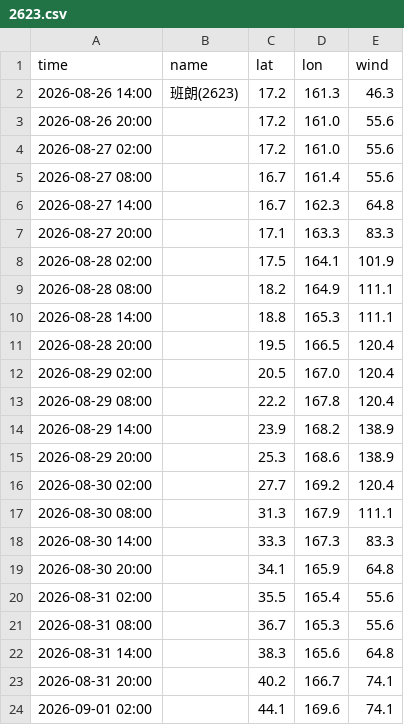
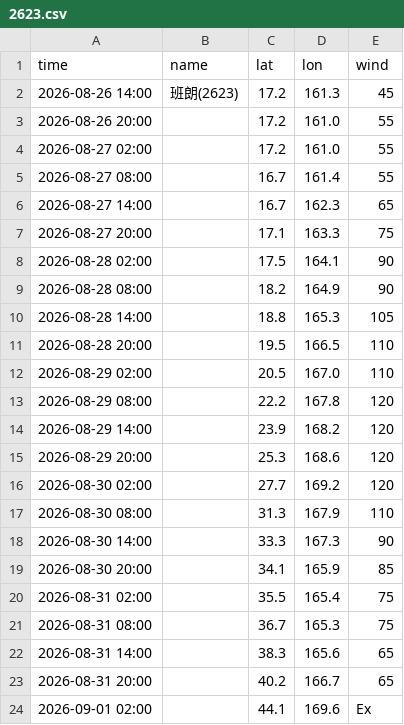
Before and after one commit to macaosso/MSSO, a CSV file: TCdata/pastTC/2026/2623.csv, drawn as a sheet.

Commit message:
Update 2623.csv

```diff
--- a/TCdata/pastTC/2026/2623.csv
+++ b/TCdata/pastTC/2026/2623.csv
@@ -1,24 +1,24 @@
 time,name,lat,lon,wind
-2026-08-26 14:00,班朗(2623),17.2,161.3,46.3
-2026-08-26 20:00,,17.2,161.0,55.6
-2026-08-27 02:00,,17.2,161.0,55.6
-2026-08-27 08:00,,16.7,161.4,55.6
-2026-08-27 14:00,,16.7,162.3,64.8
-2026-08-27 20:00,,17.1,163.3,83.3
-2026-08-28 02:00,,17.5,164.1,101.9
-2026-08-28 08:00,,18.2,164.9,111.1
-2026-08-28 14:00,,18.8,165.3,111.1
-2026-08-28 20:00,,19.5,166.5,120.4
-2026-08-29 02:00,,20.5,167.0,120.4
-2026-08-29 08:00,,22.2,167.8,120.4
-2026-08-29 14:00,,23.9,168.2,138.9
-2026-08-29 20:00,,25.3,168.6,138.9
-2026-08-30 02:00,,27.7,169.2,120.4
-2026-08-30 08:00,,31.3,167.9,111.1
-2026-08-30 14:00,,33.3,167.3,83.3
-2026-08-30 20:00,,34.1,165.9,64.8
-2026-08-31 02:00,,35.5,165.4,55.6
-2026-08-31 08:00,,36.7,165.3,55.6
-2026-08-31 14:00,,38.3,165.6,64.8
-2026-08-31 20:00,,40.2,166.7,74.1
-2026-09-01 02:00,,44.1,169.6,74.1
+2026-08-26 14:00,班朗(2623),17.2,161.3,45
+2026-08-26 20:00,,17.2,161.0,55
+2026-08-27 02:00,,17.2,161.0,55
+2026-08-27 08:00,,16.7,161.4,55
+2026-08-27 14:00,,16.7,162.3,65
+2026-08-27 20:00,,17.1,163.3,75
+2026-08-28 02:00,,17.5,164.1,90
+2026-08-28 08:00,,18.2,164.9,90
+2026-08-28 14:00,,18.8,165.3,105
+2026-08-28 20:00,,19.5,166.5,110
+2026-08-29 02:00,,20.5,167.0,110
+2026-08-29 08:00,,22.2,167.8,120
+2026-08-29 14:00,,23.9,168.2,120
+2026-08-29 20:00,,25.3,168.6,120
+2026-08-30 02:00,,27.7,169.2,120
+2026-08-30 08:00,,31.3,167.9,110
+2026-08-30 14:00,,33.3,167.3,90
+2026-08-30 20:00,,34.1,165.9,85
+2026-08-31 02:00,,35.5,165.4,75
+2026-08-31 08:00,,36.7,165.3,75
+2026-08-31 14:00,,38.3,165.6,65
+2026-08-31 20:00,,40.2,166.7,65
+2026-09-01 02:00,,44.1,169.6,Ex
```
